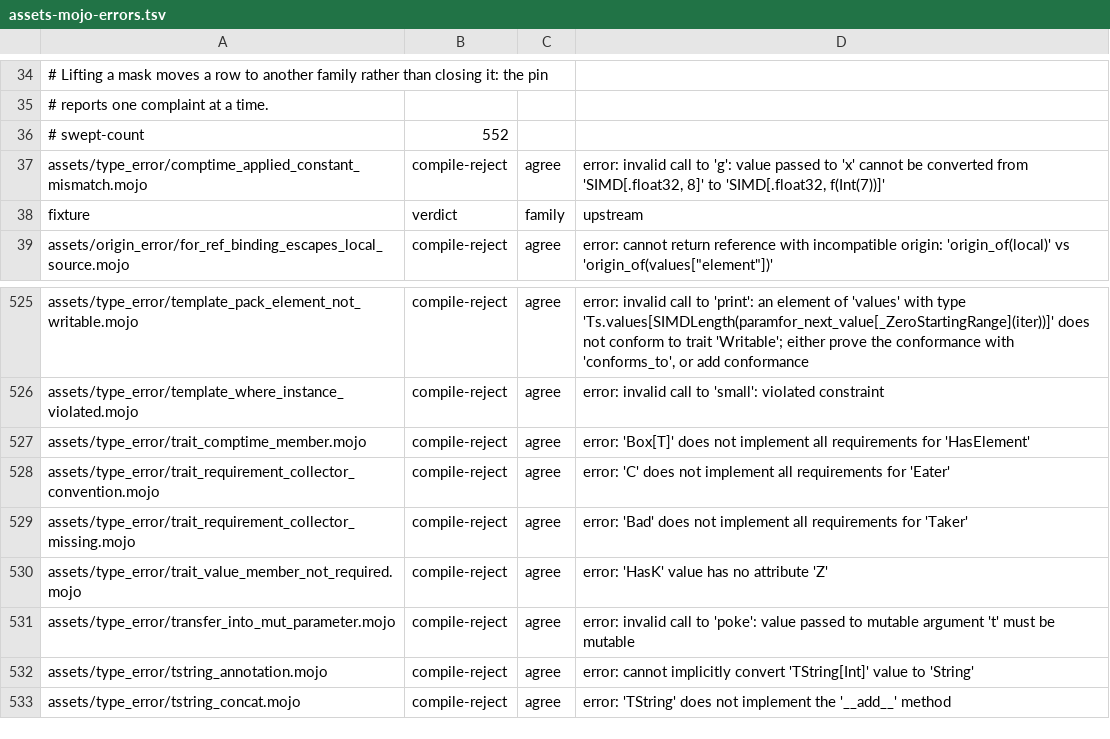
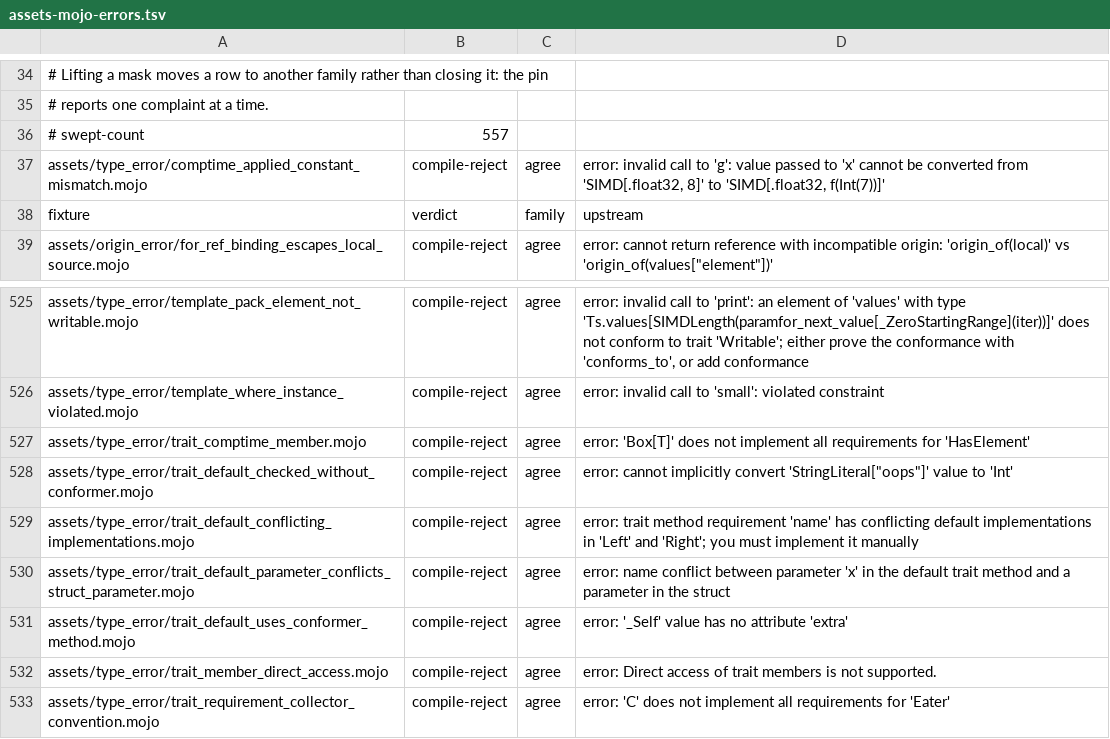
Before and after one commit to bpr/mojito, a TSV file: conformance/assets-mojo-errors.tsv, drawn as a sheet; only a part is shown, gaps mark what is left out; the shorter side is filled out with more unchanged rows.

Commit message:
A trait default is now one function over its trait's `Self`, checked and lowered once, and a conformer that does not spell it gets a forwarding wrapper that calls it, as upstream's `synthesizeDefaultTraitMethodWrapper` does. This rejects defaults that call conformer-only methods or are ill-typed, inherits overloaded defaults per overload, and stops importers checking the library's `Writer.write`.

```diff
--- a/conformance/assets-mojo-errors.tsv
+++ b/conformance/assets-mojo-errors.tsv
@@ -35,3 +35,3 @@
 # reports one complaint at a time.
-# swept-count	552
+# swept-count	557
 assets/type_error/comptime_applied_constant_mismatch.mojo	compile-reject	agree	error: invalid call to 'g': value passed to 'x' cannot be converted from 'SIMD[.float32, 8]' to 'SIMD[.float32, f(Int(7))]'
@@ -527,2 +527,7 @@ assets/type_error/template_where_instance_violated.mojo	compile-reject	agree	err
 assets/type_error/trait_comptime_member.mojo	compile-reject	agree	error: 'Box[T]' does not implement all requirements for 'HasElement'
+assets/type_error/trait_default_checked_without_conformer.mojo	compile-reject	agree	error: cannot implicitly convert 'StringLiteral["oops"]' value to 'Int'
+assets/type_error/trait_default_conflicting_implementations.mojo	compile-reject	agree	error: trait method requirement 'name' has conflicting default implementations in 'Left' and 'Right'; you must implement it manually
+assets/type_error/trait_default_parameter_conflicts_struct_parameter.mojo	compile-reject	agree	error: name conflict between parameter 'x' in the default trait method and a parameter in the struct
+assets/type_error/trait_default_uses_conformer_method.mojo	compile-reject	agree	error: '_Self' value has no attribute 'extra'
+assets/type_error/trait_member_direct_access.mojo	compile-reject	agree	error: Direct access of trait members is not supported.
 assets/type_error/trait_requirement_collector_convention.mojo	compile-reject	agree	error: 'C' does not implement all requirements for 'Eater'
```
Also changed, not shown: conformance/assets-mojo-rejects.tsv, conformance/pliron-parity.tsv, 29 other files.
